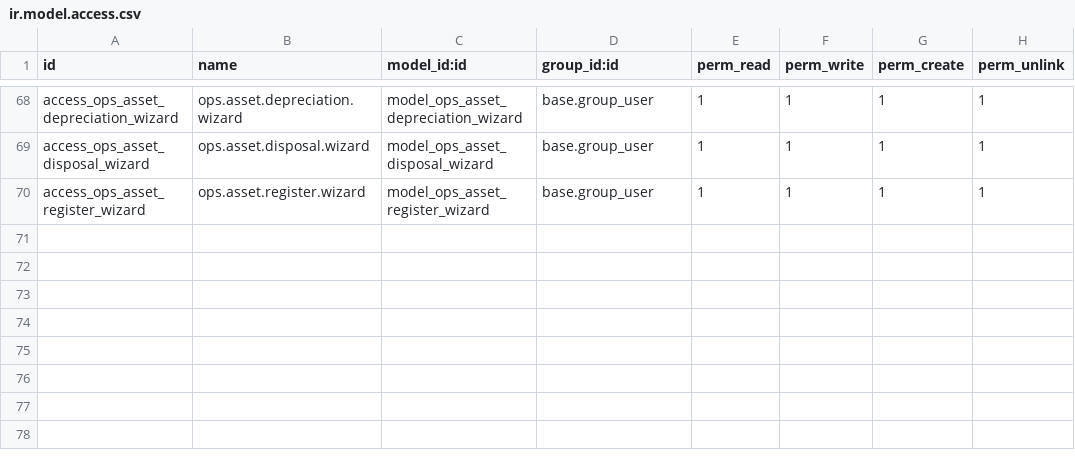
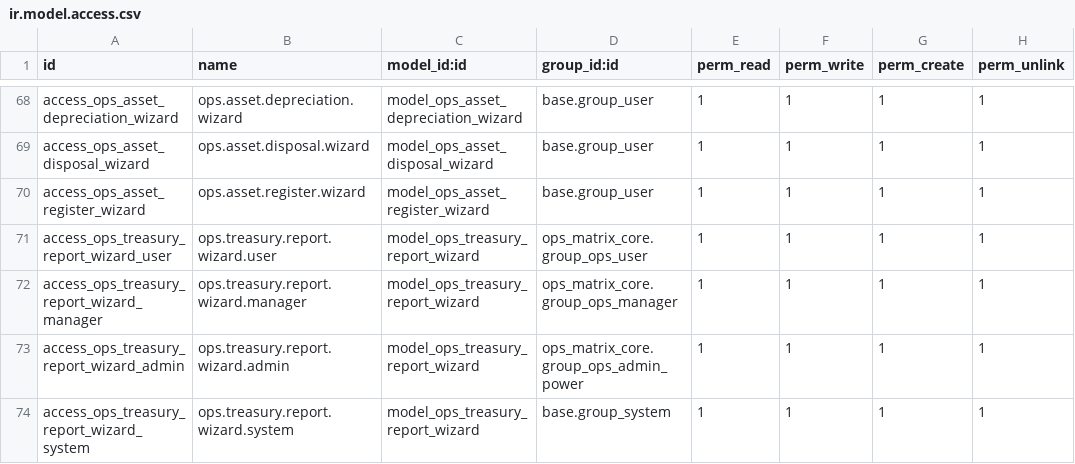
Before and after one commit to MoeZayour/claude_ops, a CSV file: addons/ops_matrix_accounting/security/ir.model.access.csv, drawn as a sheet; only a part is shown, gaps mark what is left out.

```diff
--- a/addons/ops_matrix_accounting/security/ir.model.access.csv
+++ b/addons/ops_matrix_accounting/security/ir.model.access.csv
@@ -70 +70,5 @@ access_ops_asset_disposal_wizard,ops.asset.disposal.wizard,model_ops_asset_dispo
 access_ops_asset_register_wizard,ops.asset.register.wizard,model_ops_asset_register_wizard,base.group_user,1,1,1,1
+access_ops_treasury_report_wizard_user,ops.treasury.report.wizard.user,model_ops_treasury_report_wizard,ops_matrix_core.group_ops_user,1,1,1,1
+access_ops_treasury_report_wizard_manager,ops.treasury.report.wizard.manager,model_ops_treasury_report_wizard,ops_matrix_core.group_ops_manager,1,1,1,1
+access_ops_treasury_report_wizard_admin,ops.treasury.report.wizard.admin,model_ops_treasury_report_wizard,ops_matrix_core.group_ops_admin_power,1,1,1,1
+access_ops_treasury_report_wizard_system,ops.treasury.report.wizard.system,model_ops_treasury_report_wizard,base.group_system,1,1,1,1
```
Also changed, not shown: 4 other files.
